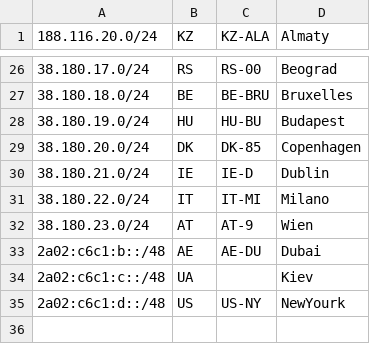
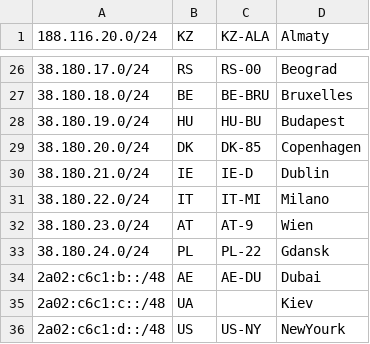
Before and after one commit to 3NT-COM/geofeed, a CSV file: geofeed.csv, drawn as a sheet; only a part is shown, gaps mark what is left out.

Commit message:
-- added network /24 in Poland

```diff
--- a/geofeed.csv
+++ b/geofeed.csv
@@ -32,2 +32,3 @@
 38.180.23.0/24,AT,AT-9,Wien,
+38.180.24.0/24,PL,PL-22,Gdansk,
 2a02:c6c1:b::/48,AE,AE-DU,Dubai,
```
